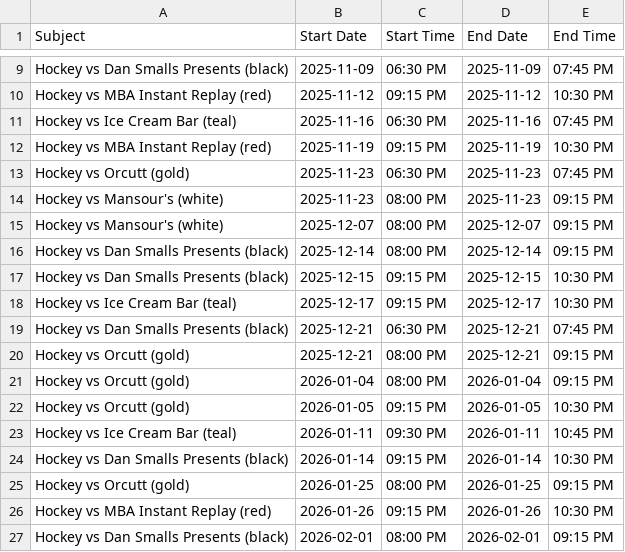
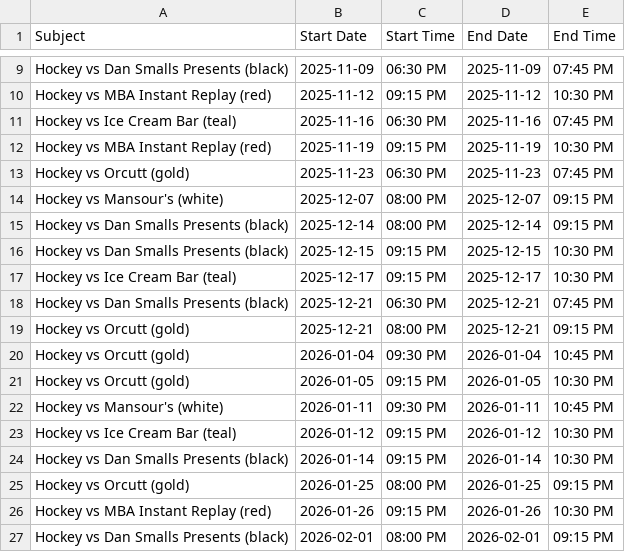
Before and after one commit to suany/scripts, a CSV file: ab-hockey/team-B.csv, drawn as a sheet; only a part is shown, gaps mark what is left out.

```diff
--- a/ab-hockey/team-B.csv
+++ b/ab-hockey/team-B.csv
@@ -13,3 +13,2 @@ Hockey vs MBA Instant Replay (red),2025-11-19,09:15 PM,2025-11-19,10:30 PM
 Hockey vs Orcutt (gold),2025-11-23,06:30 PM,2025-11-23,07:45 PM
-Hockey vs Mansour's (white),2025-11-23,08:00 PM,2025-11-23,09:15 PM
 Hockey vs Mansour's (white),2025-12-07,08:00 PM,2025-12-07,09:15 PM
@@ -20,5 +19,6 @@ Hockey vs Dan Smalls Presents (black),2025-12-21,06:30 PM,2025-12-21,07:45 PM
 Hockey vs Orcutt (gold),2025-12-21,08:00 PM,2025-12-21,09:15 PM
-Hockey vs Orcutt (gold),2026-01-04,08:00 PM,2026-01-04,09:15 PM
+Hockey vs Orcutt (gold),2026-01-04,09:30 PM,2026-01-04,10:45 PM
 Hockey vs Orcutt (gold),2026-01-05,09:15 PM,2026-01-05,10:30 PM
-Hockey vs Ice Cream Bar (teal),2026-01-11,09:30 PM,2026-01-11,10:45 PM
+Hockey vs Mansour's (white),2026-01-11,09:30 PM,2026-01-11,10:45 PM
+Hockey vs Ice Cream Bar (teal),2026-01-12,09:15 PM,2026-01-12,10:30 PM
 Hockey vs Dan Smalls Presents (black),2026-01-14,09:15 PM,2026-01-14,10:30 PM
```
Also changed, not shown: ab-hockey/schedule.csv, ab-hockey/team-A.csv, 11 other files.
